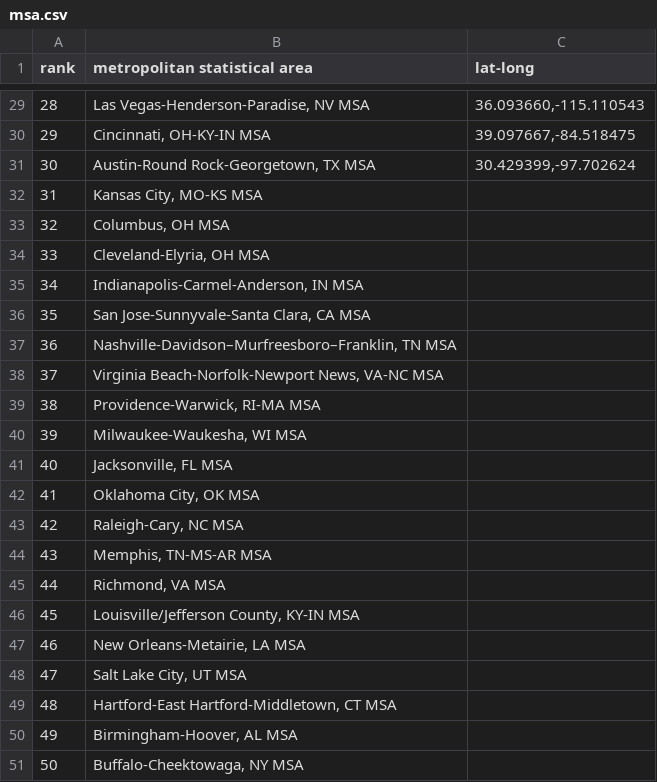
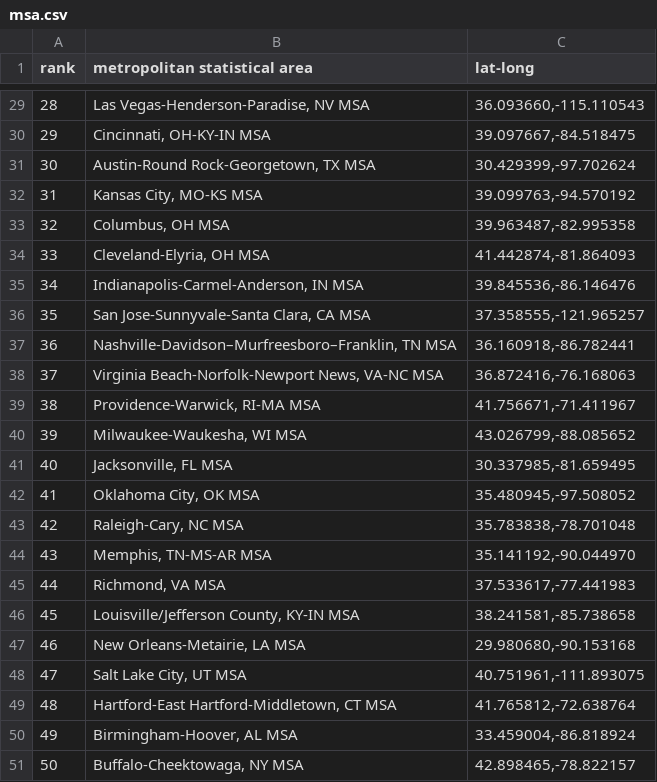
Before and after one commit to jdunn94/w210_fa19_capstone, a CSV file: data/scripts/tweet_location_files/msa.csv, drawn as a sheet; only a part is shown, gaps mark what is left out.

```diff
--- a/data/scripts/tweet_location_files/msa.csv
+++ b/data/scripts/tweet_location_files/msa.csv
@@ -31,21 +31,21 @@ rank,metropolitan statistical area,lat-long
 30,"Austin-Round Rock-Georgetown, TX MSA","30.429399,-97.702624"
-31,"Kansas City, MO-KS MSA",
-32,"Columbus, OH MSA",
-33,"Cleveland-Elyria, OH MSA",
-34,"Indianapolis-Carmel-Anderson, IN MSA",
-35,"San Jose-Sunnyvale-Santa Clara, CA MSA",
-36,"Nashville-Davidson–Murfreesboro–Franklin, TN MSA",
-37,"Virginia Beach-Norfolk-Newport News, VA-NC MSA",
-38,"Providence-Warwick, RI-MA MSA",
-39,"Milwaukee-Waukesha, WI MSA",
-40,"Jacksonville, FL MSA",
-41,"Oklahoma City, OK MSA",
-42,"Raleigh-Cary, NC MSA",
-43,"Memphis, TN-MS-AR MSA",
-44,"Richmond, VA MSA",
-45,"Louisville/Jefferson County, KY-IN MSA",
-46,"New Orleans-Metairie, LA MSA",
-47,"Salt Lake City, UT MSA",
-48,"Hartford-East Hartford-Middletown, CT MSA",
-49,"Birmingham-Hoover, AL MSA",
-50,"Buffalo-Cheektowaga, NY MSA",
+31,"Kansas City, MO-KS MSA","39.099763,-94.570192"
+32,"Columbus, OH MSA","39.963487,-82.995358"
+33,"Cleveland-Elyria, OH MSA","41.442874,-81.864093"
+34,"Indianapolis-Carmel-Anderson, IN MSA","39.845536,-86.146476"
+35,"San Jose-Sunnyvale-Santa Clara, CA MSA","37.358555,-121.965257"
+36,"Nashville-Davidson–Murfreesboro–Franklin, TN MSA","36.160918,-86.782441"
+37,"Virginia Beach-Norfolk-Newport News, VA-NC MSA","36.872416,-76.168063"
+38,"Providence-Warwick, RI-MA MSA","41.756671,-71.411967"
+39,"Milwaukee-Waukesha, WI MSA","43.026799,-88.085652"
+40,"Jacksonville, FL MSA","30.337985,-81.659495"
+41,"Oklahoma City, OK MSA","35.480945,-97.508052"
+42,"Raleigh-Cary, NC MSA","35.783838,-78.701048"
+43,"Memphis, TN-MS-AR MSA","35.141192,-90.044970"
+44,"Richmond, VA MSA","37.533617,-77.441983"
+45,"Louisville/Jefferson County, KY-IN MSA","38.241581,-85.738658"
+46,"New Orleans-Metairie, LA MSA","29.980680,-90.153168"
+47,"Salt Lake City, UT MSA","40.751961,-111.893075"
+48,"Hartford-East Hartford-Middletown, CT MSA","41.765812,-72.638764"
+49,"Birmingham-Hoover, AL MSA","33.459004,-86.818924"
+50,"Buffalo-Cheektowaga, NY MSA","42.898465,-78.822157"
```
Also changed, not shown: 1 other file.
